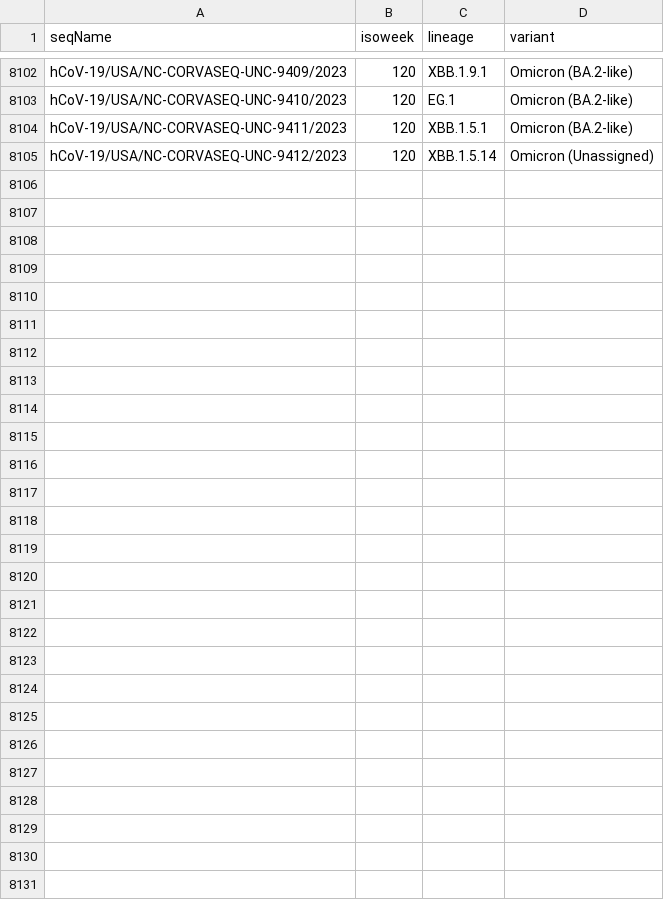
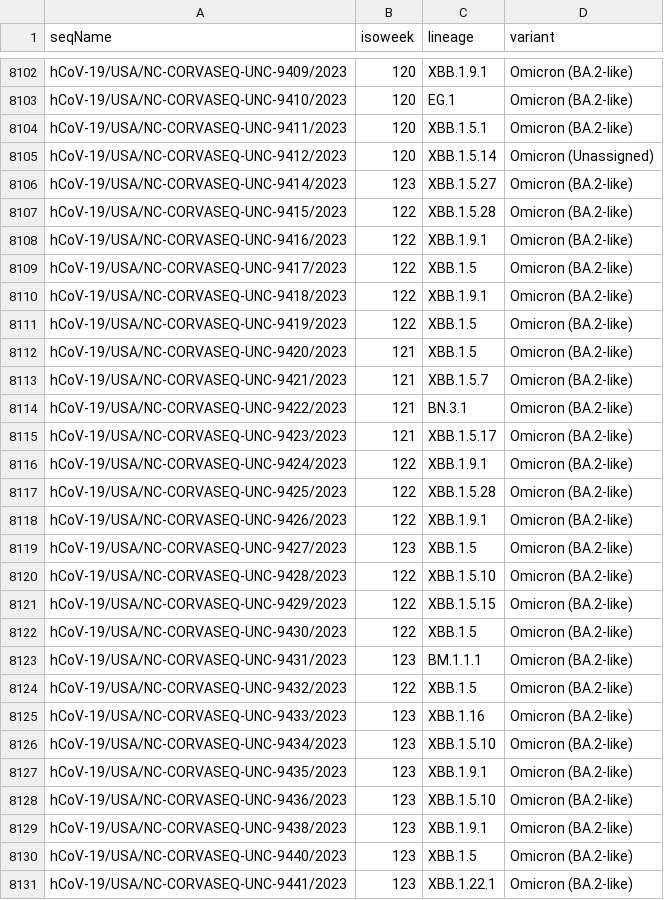
Before and after one commit to cov2seq/unc.cov2seq.org, a TSV file: 230523.meta_simple.tsv (was 230501.meta_simple.tsv), drawn as a sheet; only a part is shown, gaps mark what is left out.

```diff
--- a/230501.meta_simple.tsv
+++ b/230523.meta_simple.tsv
@@ -8105 +8105,27 @@ hCoV-19/USA/NC-CORVASEQ-UNC-9411/2023	120	XBB.1.5.1	Omicron (BA.2-like)
 hCoV-19/USA/NC-CORVASEQ-UNC-9412/2023	120	XBB.1.5.14	Omicron (Unassigned)
+hCoV-19/USA/NC-CORVASEQ-UNC-9414/2023	123	XBB.1.5.27	Omicron (BA.2-like)
+hCoV-19/USA/NC-CORVASEQ-UNC-9415/2023	122	XBB.1.5.28	Omicron (BA.2-like)
+hCoV-19/USA/NC-CORVASEQ-UNC-9416/2023	122	XBB.1.9.1	Omicron (BA.2-like)
+hCoV-19/USA/NC-CORVASEQ-UNC-9417/2023	122	XBB.1.5	Omicron (BA.2-like)
+hCoV-19/USA/NC-CORVASEQ-UNC-9418/2023	122	XBB.1.9.1	Omicron (BA.2-like)
+hCoV-19/USA/NC-CORVASEQ-UNC-9419/2023	122	XBB.1.5	Omicron (BA.2-like)
+hCoV-19/USA/NC-CORVASEQ-UNC-9420/2023	121	XBB.1.5	Omicron (BA.2-like)
+hCoV-19/USA/NC-CORVASEQ-UNC-9421/2023	121	XBB.1.5.7	Omicron (BA.2-like)
+hCoV-19/USA/NC-CORVASEQ-UNC-9422/2023	121	BN.3.1	Omicron (BA.2-like)
+hCoV-19/USA/NC-CORVASEQ-UNC-9423/2023	121	XBB.1.5.17	Omicron (BA.2-like)
+hCoV-19/USA/NC-CORVASEQ-UNC-9424/2023	122	XBB.1.9.1	Omicron (BA.2-like)
+hCoV-19/USA/NC-CORVASEQ-UNC-9425/2023	122	XBB.1.5.28	Omicron (BA.2-like)
+hCoV-19/USA/NC-CORVASEQ-UNC-9426/2023	122	XBB.1.9.1	Omicron (BA.2-like)
+hCoV-19/USA/NC-CORVASEQ-UNC-9427/2023	123	XBB.1.5	Omicron (BA.2-like)
+hCoV-19/USA/NC-CORVASEQ-UNC-9428/2023	122	XBB.1.5.10	Omicron (BA.2-like)
+hCoV-19/USA/NC-CORVASEQ-UNC-9429/2023	122	XBB.1.5.15	Omicron (BA.2-like)
+hCoV-19/USA/NC-CORVASEQ-UNC-9430/2023	122	XBB.1.5	Omicron (BA.2-like)
+hCoV-19/USA/NC-CORVASEQ-UNC-9431/2023	123	BM.1.1.1	Omicron (BA.2-like)
+hCoV-19/USA/NC-CORVASEQ-UNC-9432/2023	122	XBB.1.5	Omicron (BA.2-like)
+hCoV-19/USA/NC-CORVASEQ-UNC-9433/2023	123	XBB.1.16	Omicron (BA.2-like)
+hCoV-19/USA/NC-CORVASEQ-UNC-9434/2023	123	XBB.1.5.10	Omicron (BA.2-like)
+hCoV-19/USA/NC-CORVASEQ-UNC-9435/2023	123	XBB.1.9.1	Omicron (BA.2-like)
+hCoV-19/USA/NC-CORVASEQ-UNC-9436/2023	123	XBB.1.5.10	Omicron (BA.2-like)
+hCoV-19/USA/NC-CORVASEQ-UNC-9438/2023	123	XBB.1.9.1	Omicron (BA.2-like)
+hCoV-19/USA/NC-CORVASEQ-UNC-9440/2023	123	XBB.1.5	Omicron (BA.2-like)
+hCoV-19/USA/NC-CORVASEQ-UNC-9441/2023	123	XBB.1.22.1	Omicron (BA.2-like)
```
Also changed, not shown: 1 other file.
